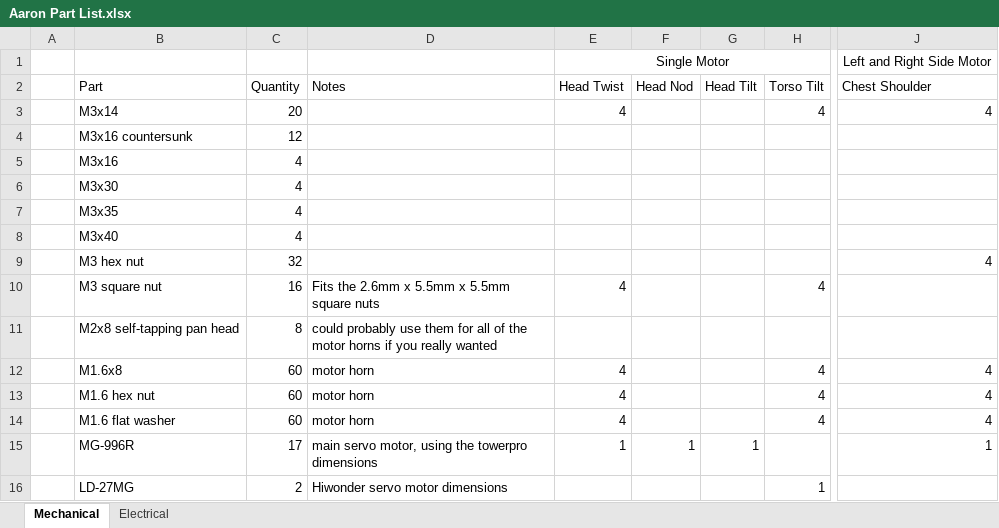
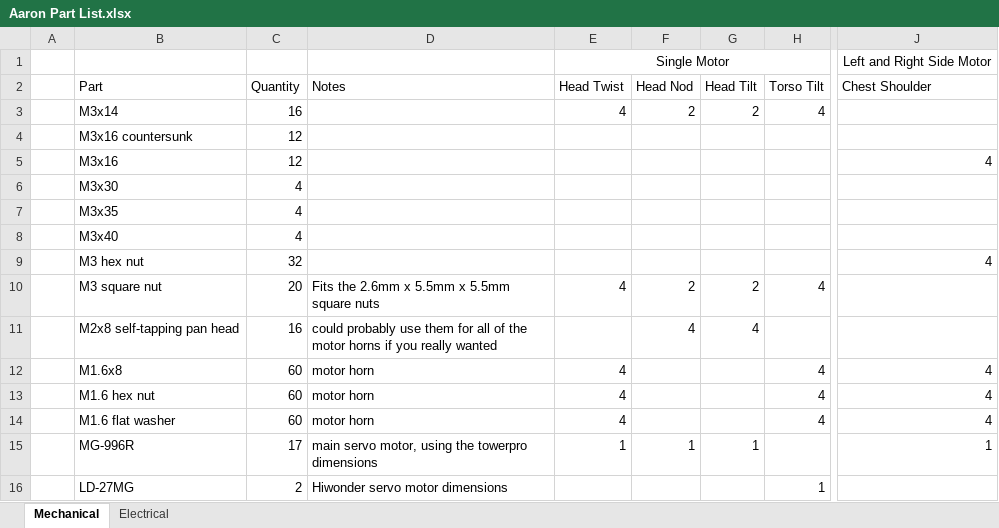
Before and after one commit to shareresearchteam/SAMI-Robot-Tic-Tac-Toe, an Excel workbook: hardware/Aaron Part List.xlsx, sheet Mechanical, drawn as a sheet; only a part is shown, gaps mark what is left out; values as stored, in another font and other column widths than the file's, no borders; the diff names each change by its address in the sheet, - before the commit and + after, or states it on an @@ line.

Commit message:
adjusted screws to match what was used

```diff
--- a/hardware/Aaron Part List.xlsx (sheet Mechanical)
+++ b/hardware/Aaron Part List.xlsx (sheet Mechanical)
-C3 (Quantity): 20
+C3 (Quantity): 16
-F3 (Head Nod): (empty)
+F3 (Head Nod): 2
-G3 (Head Tilt): (empty)
+G3 (Head Tilt): 2
-J3 (Chest Shoulder): 4
+J3 (Chest Shoulder): (empty)
-C5 (Quantity): 4
+C5 (Quantity): 12
-J5 (Chest Shoulder): (empty)
+J5 (Chest Shoulder): 4
-C10 (Quantity): 16
+C10 (Quantity): 20
-F10 (Head Nod): (empty)
+F10 (Head Nod): 2
-G10 (Head Tilt): (empty)
+G10 (Head Tilt): 2
-C11 (Quantity): 8
+C11 (Quantity): 16
-F11 (Head Nod): (empty)
+F11 (Head Nod): 4
-G11 (Head Tilt): (empty)
+G11 (Head Tilt): 4
```
